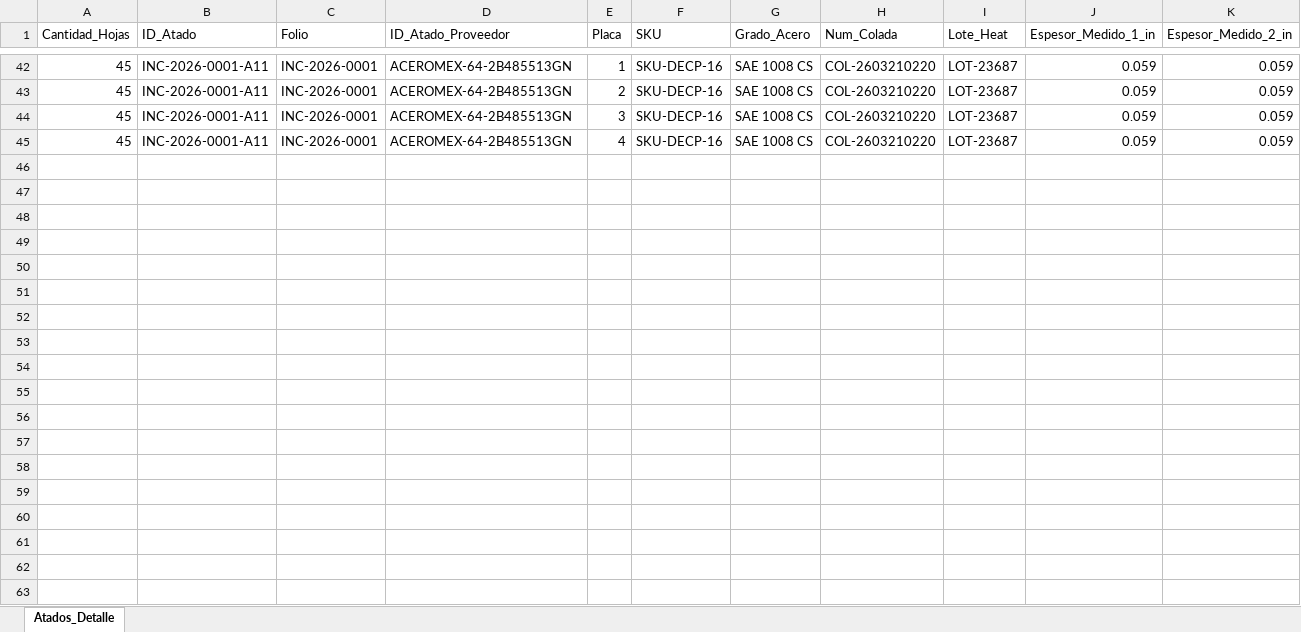
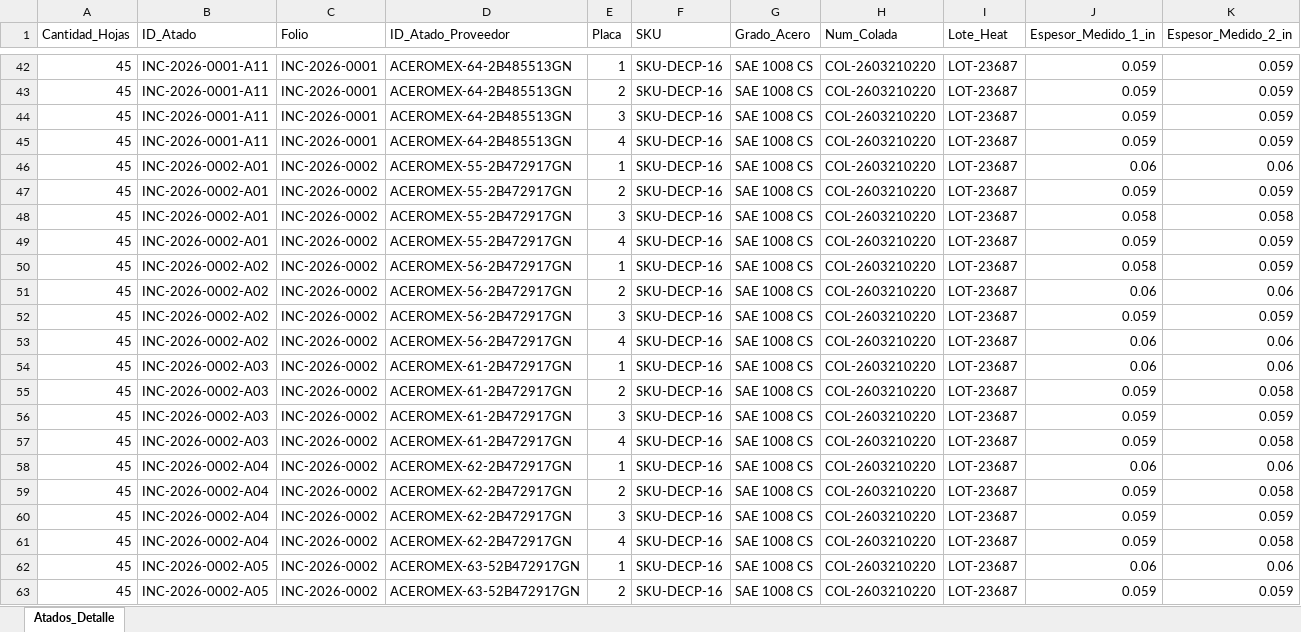
Before and after one commit to jesusalbertomoraleslopez-byte/incoming-calidad, an Excel workbook: BD_Atados_Incoming.xlsx, sheet Atados_Detalle, drawn as a sheet; only a part is shown, gaps mark what is left out; values as stored, in another font and other column widths than the file's, no borders; rows hold the shown columns only; the diff covers the shown part only; the diff names each change by its address in the sheet, - before the commit and + after, or states it on an @@ line.

Commit message:
Auto-registro SGC: Folio INC-2026-0002

```diff
--- a/BD_Atados_Incoming.xlsx (sheet Atados_Detalle)
+++ b/BD_Atados_Incoming.xlsx (sheet Atados_Detalle)
+row 46: 45 | INC-2026-0002-A01 | INC-2026-0002 | ACEROMEX-55-2B472917GN | 1 | SKU-DECP-16 | SAE 1008 CS | COL-2603210220 | LOT-23687 | 0.06 | 0.06
+row 47: 45 | INC-2026-0002-A01 | INC-2026-0002 | ACEROMEX-55-2B472917GN | 2 | SKU-DECP-16 | SAE 1008 CS | COL-2603210220 | LOT-23687 | 0.059 | 0.059
+row 48: 45 | INC-2026-0002-A01 | INC-2026-0002 | ACEROMEX-55-2B472917GN | 3 | SKU-DECP-16 | SAE 1008 CS | COL-2603210220 | LOT-23687 | 0.058 | 0.058
+row 49: 45 | INC-2026-0002-A01 | INC-2026-0002 | ACEROMEX-55-2B472917GN | 4 | SKU-DECP-16 | SAE 1008 CS | COL-2603210220 | LOT-23687 | 0.059 | 0.059
+row 50: 45 | INC-2026-0002-A02 | INC-2026-0002 | ACEROMEX-56-2B472917GN | 1 | SKU-DECP-16 | SAE 1008 CS | COL-2603210220 | LOT-23687 | 0.058 | 0.059
+row 51: 45 | INC-2026-0002-A02 | INC-2026-0002 | ACEROMEX-56-2B472917GN | 2 | SKU-DECP-16 | SAE 1008 CS | COL-2603210220 | LOT-23687 | 0.06 | 0.06
+row 52: 45 | INC-2026-0002-A02 | INC-2026-0002 | ACEROMEX-56-2B472917GN | 3 | SKU-DECP-16 | SAE 1008 CS | COL-2603210220 | LOT-23687 | 0.059 | 0.059
+row 53: 45 | INC-2026-0002-A02 | INC-2026-0002 | ACEROMEX-56-2B472917GN | 4 | SKU-DECP-16 | SAE 1008 CS | COL-2603210220 | LOT-23687 | 0.06 | 0.06
+row 54: 45 | INC-2026-0002-A03 | INC-2026-0002 | ACEROMEX-61-2B472917GN | 1 | SKU-DECP-16 | SAE 1008 CS | COL-2603210220 | LOT-23687 | 0.06 | 0.06
+row 55: 45 | INC-2026-0002-A03 | INC-2026-0002 | ACEROMEX-61-2B472917GN | 2 | SKU-DECP-16 | SAE 1008 CS | COL-2603210220 | LOT-23687 | 0.059 | 0.058
+row 56: 45 | INC-2026-0002-A03 | INC-2026-0002 | ACEROMEX-61-2B472917GN | 3 | SKU-DECP-16 | SAE 1008 CS | COL-2603210220 | LOT-23687 | 0.059 | 0.059
+row 57: 45 | INC-2026-0002-A03 | INC-2026-0002 | ACEROMEX-61-2B472917GN | 4 | SKU-DECP-16 | SAE 1008 CS | COL-2603210220 | LOT-23687 | 0.059 | 0.058
+row 58: 45 | INC-2026-0002-A04 | INC-2026-0002 | ACEROMEX-62-2B472917GN | 1 | SKU-DECP-16 | SAE 1008 CS | COL-2603210220 | LOT-23687 | 0.06 | 0.06
+row 59: 45 | INC-2026-0002-A04 | INC-2026-0002 | ACEROMEX-62-2B472917GN | 2 | SKU-DECP-16 | SAE 1008 CS | COL-2603210220 | LOT-23687 | 0.059 | 0.058
+row 60: 45 | INC-2026-0002-A04 | INC-2026-0002 | ACEROMEX-62-2B472917GN | 3 | SKU-DECP-16 | SAE 1008 CS | COL-2603210220 | LOT-23687 | 0.059 | 0.059
+row 61: 45 | INC-2026-0002-A04 | INC-2026-0002 | ACEROMEX-62-2B472917GN | 4 | SKU-DECP-16 | SAE 1008 CS | COL-2603210220 | LOT-23687 | 0.059 | 0.058
+row 62: 45 | INC-2026-0002-A05 | INC-2026-0002 | ACEROMEX-63-52B472917GN | 1 | SKU-DECP-16 | SAE 1008 CS | COL-2603210220 | LOT-23687 | 0.06 | 0.06
+row 63: 45 | INC-2026-0002-A05 | INC-2026-0002 | ACEROMEX-63-52B472917GN | 2 | SKU-DECP-16 | SAE 1008 CS | COL-2603210220 | LOT-23687 | 0.059 | 0.059
```
Also changed, not shown: 6 added rows elsewhere in this sheet, BD_Reportes_Incoming.xlsx, 9 other files.
